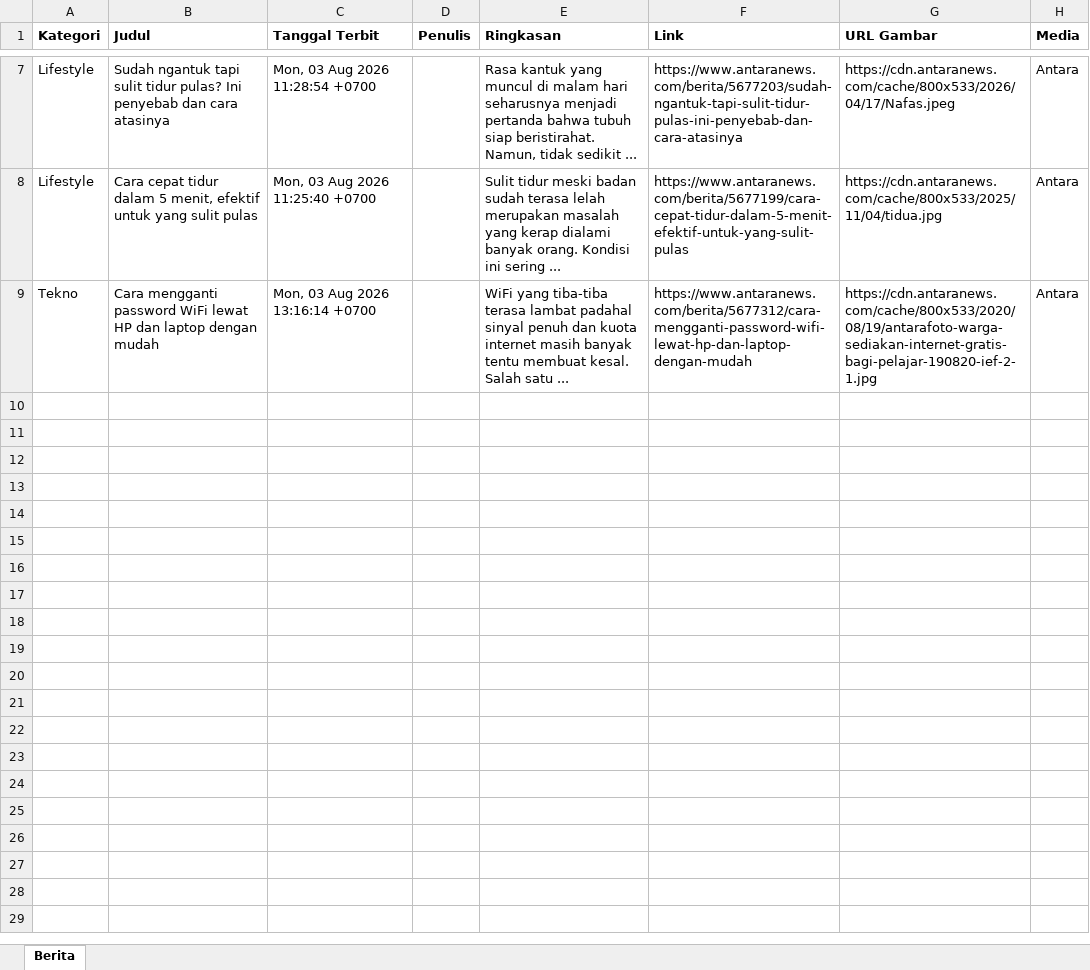
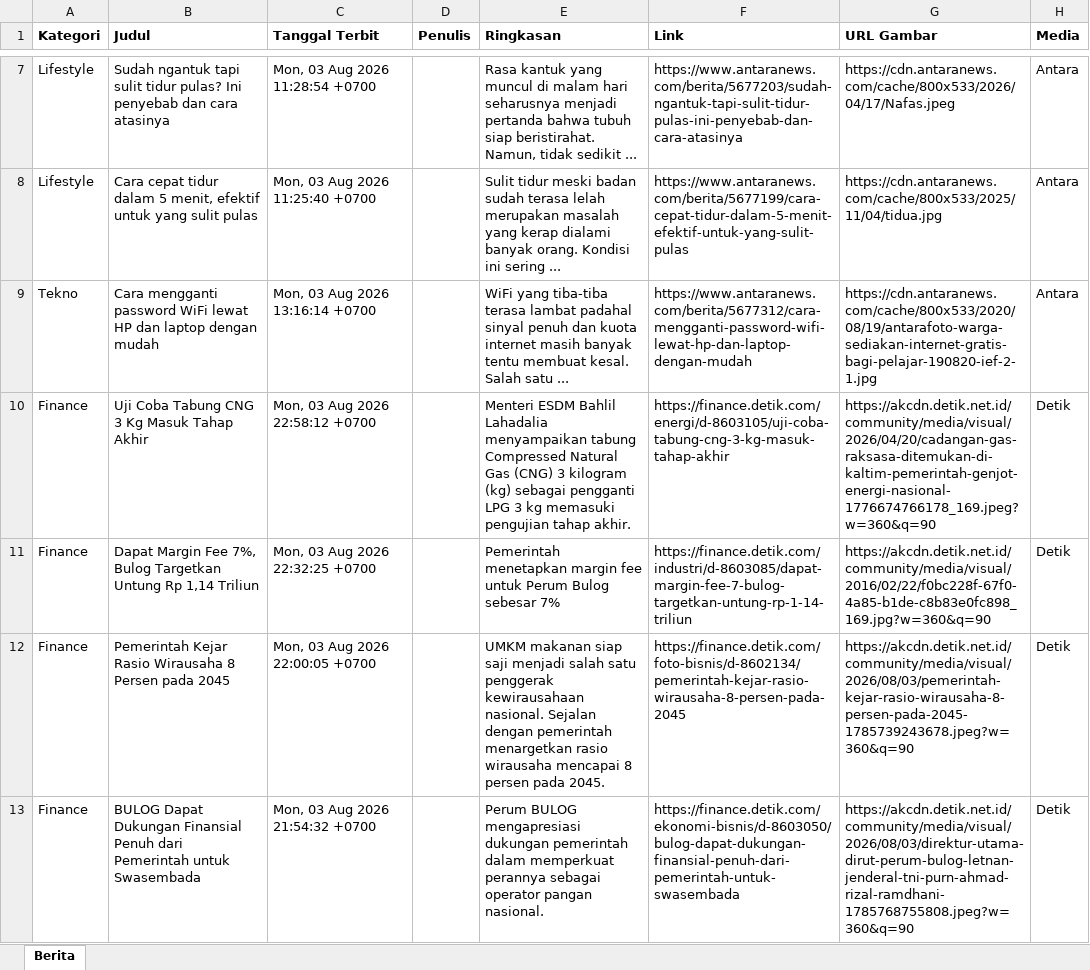
Before and after one commit to heriiskandar-pixel/scraper-berita-antara, an Excel workbook: data/berita_2026-08-03.xlsx, sheet Berita, drawn as a sheet; only a part is shown, gaps mark what is left out; values as stored, in another font and other column widths than the file's, no borders; the diff covers the shown part only; the diff names each change by its address in the sheet, - before the commit and + after, or states it on an @@ line.

```diff
--- a/data/berita_2026-08-03.xlsx (sheet Berita)
+++ b/data/berita_2026-08-03.xlsx (sheet Berita)
+row 10: Finance | Uji Coba Tabung CNG 3 Kg Masuk Tahap Akhir | Mon, 03 Aug 2026 22:58:12 +0700 |  | Menteri ESDM Bahlil Lahadalia menyampaikan tabung Compressed Natural Gas (CNG) 3 kilogram (kg) sebagai pengganti LPG 3 kg memasuki pengujian tahap akhir. | https://finance.detik.com/energi/d-8603105/uji-coba-tabung-cng-3-kg-masuk-tahap-akhir | https://akcdn.detik.net.id/community/media/visual/2026/04/20/cadangan-gas-raksasa-ditemukan-di-kaltim-pemerintah-genjot-energi-nasional-1776674766178_169.jpeg?w=360&q=90 | Detik
+row 11: Finance | Dapat Margin Fee 7%, Bulog Targetkan Untung Rp 1,14 Triliun | Mon, 03 Aug 2026 22:32:25 +0700 |  | Pemerintah menetapkan margin fee untuk Perum Bulog sebesar 7% | https://finance.detik.com/industri/d-8603085/dapat-margin-fee-7-bulog-targetkan-untung-rp-1-14-triliun | https://akcdn.detik.net.id/community/media/visual/2016/02/22/f0bc228f-67f0-4a85-b1de-c8b83e0fc898_169.jpg?w=360&q=90 | Detik
+row 12: Finance | Pemerintah Kejar Rasio Wirausaha 8 Persen pada 2045 | Mon, 03 Aug 2026 22:00:05 +0700 |  | UMKM makanan siap saji menjadi salah satu penggerak kewirausahaan nasional. Sejalan dengan pemerintah menargetkan rasio wirausaha mencapai 8 persen pada 2045. | https://finance.detik.com/foto-bisnis/d-8602134/pemerintah-kejar-rasio-wirausaha-8-persen-pada-2045 | https://akcdn.detik.net.id/community/media/visual/2026/08/03/pemerintah-kejar-rasio-wirausaha-8-persen-pada-2045-1785739243678.jpeg?w=360&q=90 | Detik
+row 13: Finance | BULOG Dapat Dukungan Finansial Penuh dari Pemerintah untuk Swasembada | Mon, 03 Aug 2026 21:54:32 +0700 |  | Perum BULOG mengapresiasi dukungan pemerintah dalam memperkuat perannya sebagai operator pangan nasional. | https://finance.detik.com/ekonomi-bisnis/d-8603050/bulog-dapat-dukungan-finansial-penuh-dari-pemerintah-untuk-swasembada | https://akcdn.detik.net.id/community/media/visual/2026/08/03/direktur-utama-dirut-perum-bulog-letnan-jenderal-tni-purn-ahmad-rizal-ramdhani-1785768755808.jpeg?w=360&q=90 | Detik
```
Also changed, not shown: 4 added rows elsewhere in this sheet, data/berita_2026-07-29.xlsx, data/berita_2026-07-30.xlsx, 5 other files.
